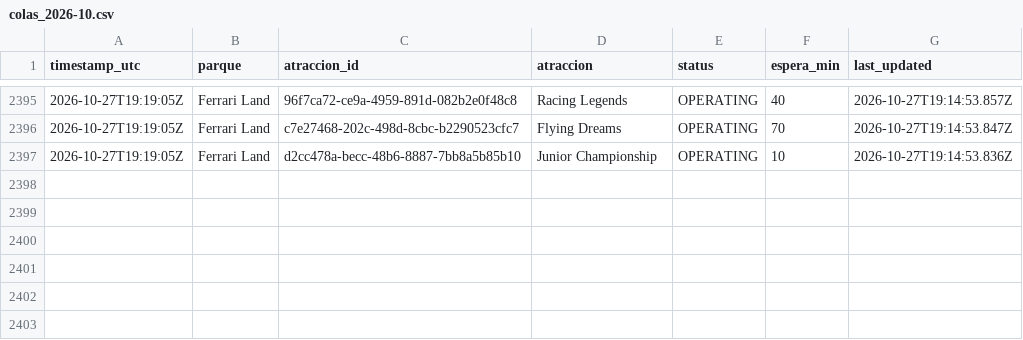
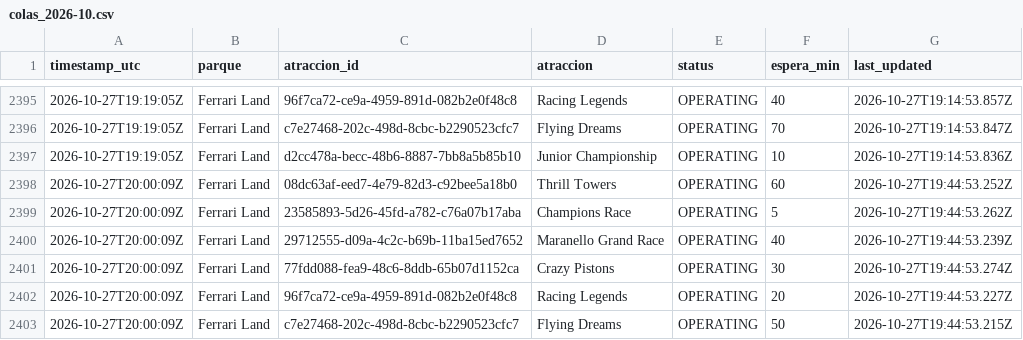
Before and after one commit to ridehunters/colas-portaventura, a CSV file: data/historico/colas_2026-10.csv, drawn as a sheet; only a part is shown, gaps mark what is left out.

```diff
--- a/data/historico/colas_2026-10.csv
+++ b/data/historico/colas_2026-10.csv
@@ -2397 +2397,7 @@ timestamp_utc,parque,atraccion_id,atraccion,status,espera_min,last_updated
 2026-10-27T19:19:05Z,Ferrari Land,d2cc478a-becc-48b6-8887-7bb8a5b85b10,Junior Championship,OPERATING,10,2026-10-27T19:14:53.836Z
+2026-10-27T20:00:09Z,Ferrari Land,08dc63af-eed7-4e79-82d3-c92bee5a18b0,Thrill Towers,OPERATING,60,2026-10-27T19:44:53.252Z
+2026-10-27T20:00:09Z,Ferrari Land,23585893-5d26-45fd-a782-c76a07b17aba,Champions Race,OPERATING,5,2026-10-27T19:44:53.262Z
+2026-10-27T20:00:09Z,Ferrari Land,29712555-d09a-4c2c-b69b-11ba15ed7652,Maranello Grand Race,OPERATING,40,2026-10-27T19:44:53.239Z
+2026-10-27T20:00:09Z,Ferrari Land,77fdd088-fea9-48c6-8ddb-65b07d1152ca,Crazy Pistons,OPERATING,30,2026-10-27T19:44:53.274Z
+2026-10-27T20:00:09Z,Ferrari Land,96f7ca72-ce9a-4959-891d-082b2e0f48c8,Racing Legends,OPERATING,20,2026-10-27T19:44:53.227Z
+2026-10-27T20:00:09Z,Ferrari Land,c7e27468-202c-498d-8cbc-b2290523cfc7,Flying Dreams,OPERATING,50,2026-10-27T19:44:53.215Z
```
Also changed, not shown: data/historico/queuetimes_2026-10.csv.
